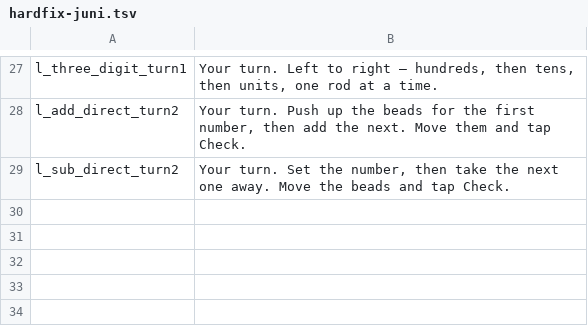
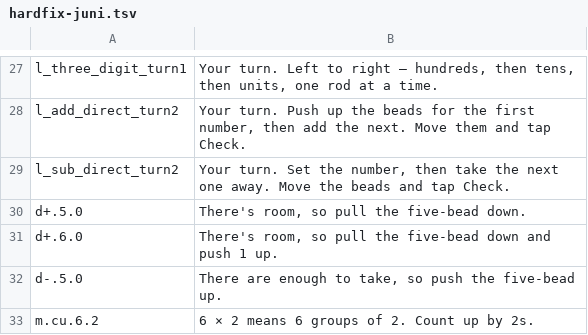
Before and after one commit to binbas0901/abacus-practice, a TSV file: lessonvoice/hardfix-juni.tsv, drawn as a sheet; only a part is shown, gaps mark what is left out; the diff names each change by its address in the sheet, - before the commit and + after, or states it on an @@ line.

```diff
--- a/lessonvoice/hardfix-juni.tsv
+++ b/lessonvoice/hardfix-juni.tsv
+row 30: d+.5.0 | There's room, so pull the five-bead down.
+row 31: d+.6.0 | There's room, so pull the five-bead down and push 1 up.
+row 32: d-.5.0 | There are enough to take, so push the five-bead up.
+row 33: m.cu.6.2 | 6 × 2 means 6 groups of 2. Count up by 2s.
```
Also changed, not shown: 6 other files.
